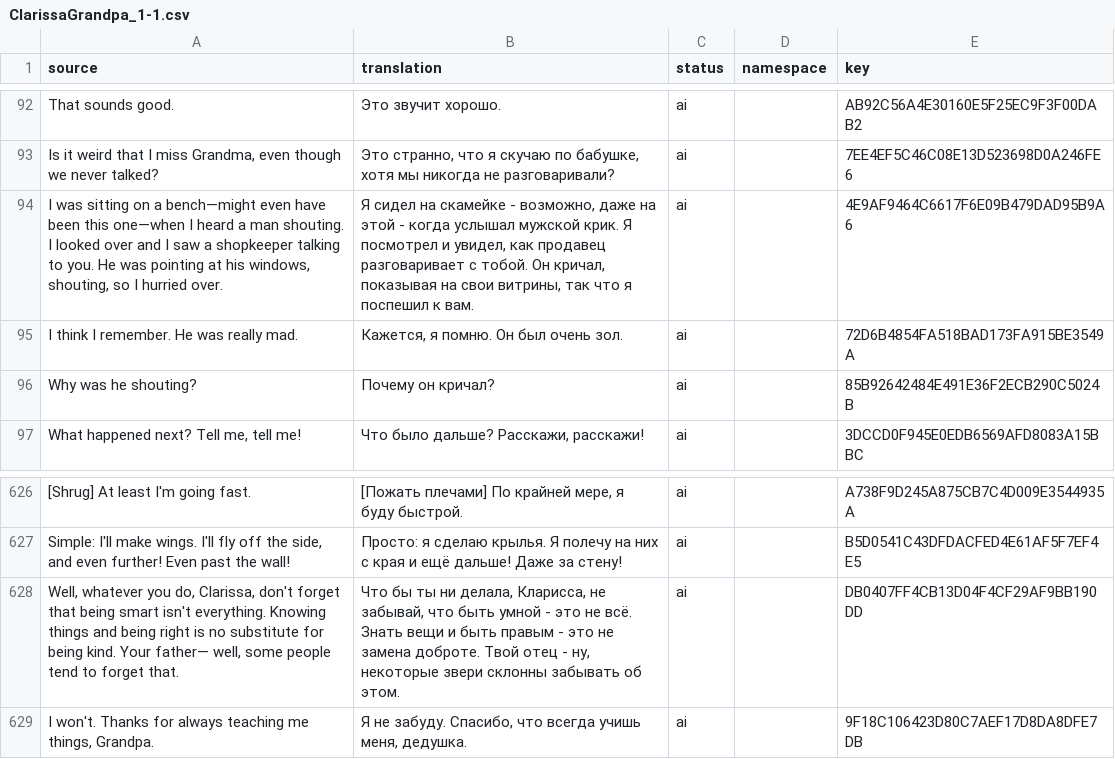
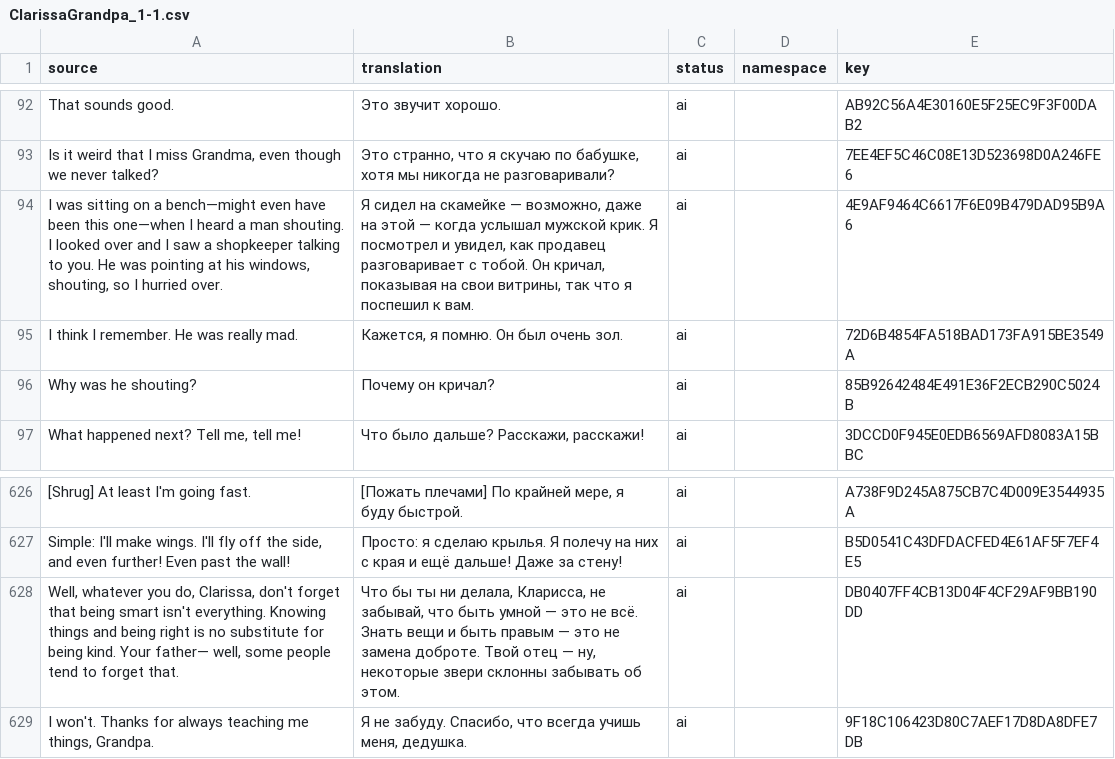
Before and after one commit to Dellyare/tails-noir-preludes-rus, a CSV file: translation/Data/Dialogues/Act_I/ClarissaGrandpa_1-1.csv, drawn as a sheet; only a part is shown, gaps mark what is left out; the diff names each change by its address in the sheet, - before the commit and + after, or states it on an @@ line.

```diff
--- a/translation/Data/Dialogues/Act_I/ClarissaGrandpa_1-1.csv
+++ b/translation/Data/Dialogues/Act_I/ClarissaGrandpa_1-1.csv
-B94 (translation): …на скамейке - возможно, даже на этой - когда услышал…
+B94 (translation): …на скамейке — возможно, даже на этой — когда услышал…
-B628 (translation): …быть умной - это не всё. Знать вещи и быть правым - это не замена доброте. Твой отец - ну, некоторые…
+B628 (translation): …быть умной — это не всё. Знать вещи и быть правым — это не замена доброте. Твой отец — ну, некоторые…
```
Also changed, not shown: translation/Data/Dialogues/ActIV/4-3Typewriter.csv, translation/Data/Dialogues/Act_III/3-2Bocco.csv, 6 other files.
